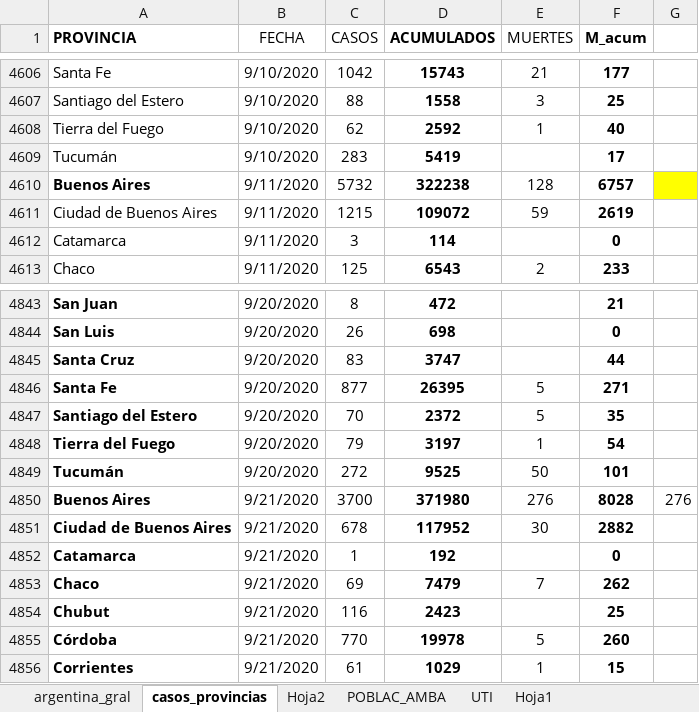
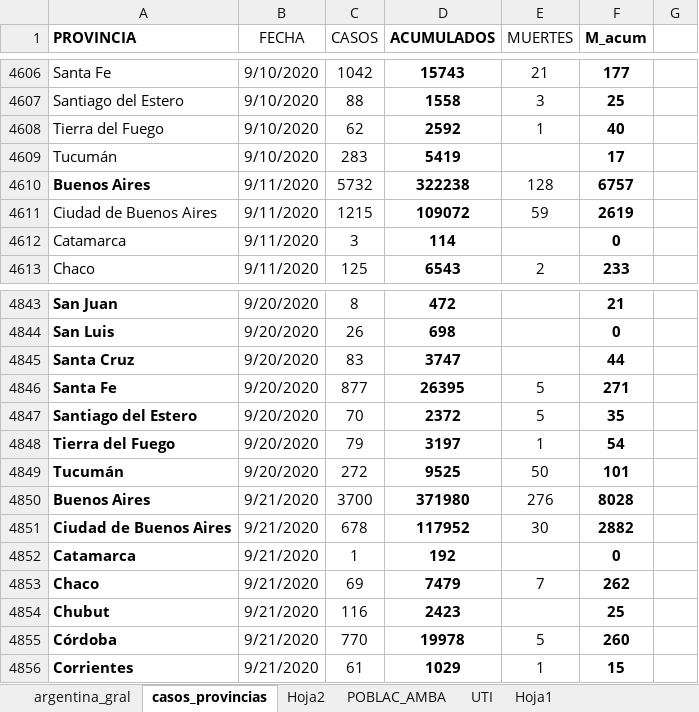
Before and after one commit to GIBD/covid, an Excel workbook: data/argentina.xlsx, sheet casos_provincias, drawn as a sheet; only a part is shown, gaps mark what is left out; values as stored, in another font and other column widths than the file's, no borders; conditional formats not drawn; the diff covers the shown part only; the diff names each change by its address in the sheet, - before the commit and + after, or states it on an @@ line.

```diff
--- a/data/argentina.xlsx (sheet casos_provincias)
+++ b/data/argentina.xlsx (sheet casos_provincias)
-G4610 fill: #FFFF00
+G4610 fill: none
-G4850: 276
+G4850: (empty)
```
Also changed, not shown: 48 added rows elsewhere in this sheet, sheet argentina_gral, data/entre_rios_casos.xlsx, 11 other files.
